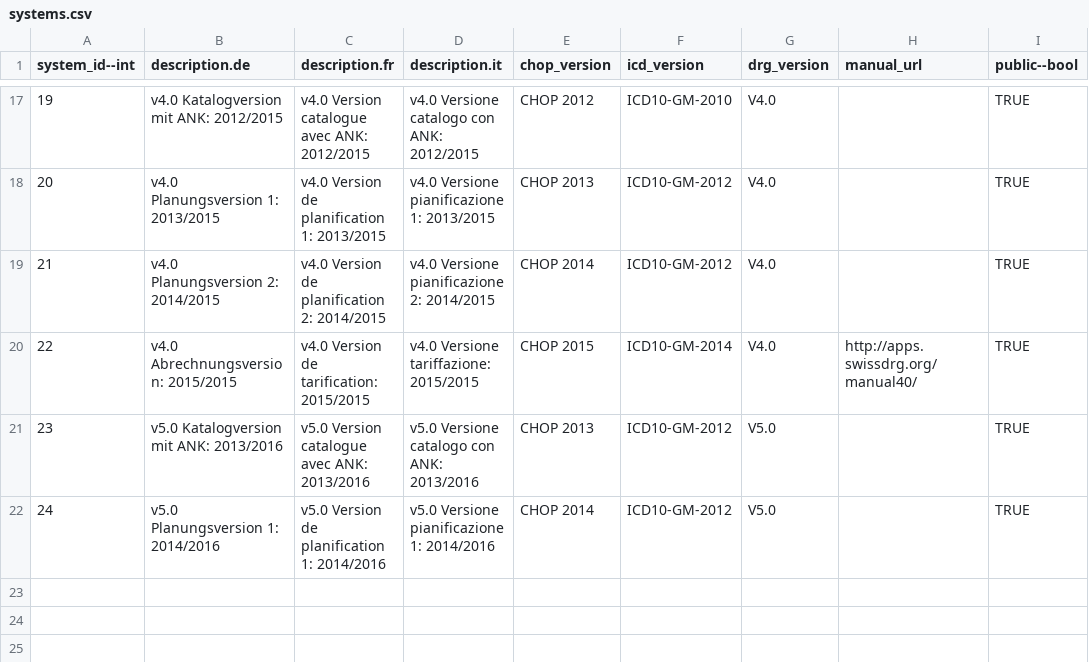
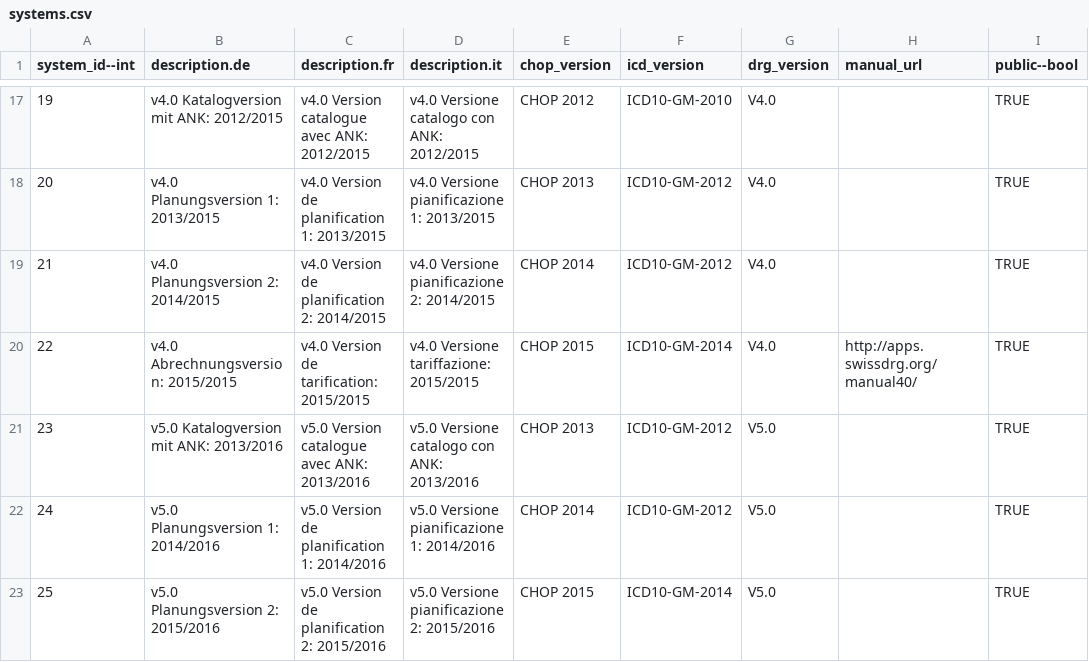
Before and after one commit to swissdrg/webgrouper, a CSV file: db/systems.csv, drawn as a sheet; only a part is shown, gaps mark what is left out; the diff names each change by its address in the sheet, - before the commit and + after, or states it on an @@ line.

Commit message:
Added SwissDRG 5.0 Planungsversion 2 to systems.csv

```diff
--- a/db/systems.csv
+++ b/db/systems.csv
+row 23: 25 | v5.0 Planungsversion 2: 2015/2016 | v5.0 Version de planification 2: 2015/2016 | v5.0 Versione pianificazione 2: 2015/2016 | CHOP 2015 | ICD10-GM-2014 | V5.0 |  | TRUE
```
